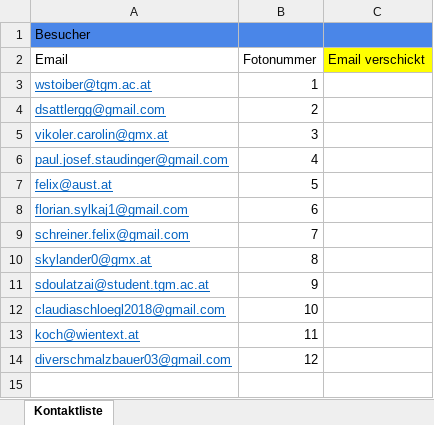
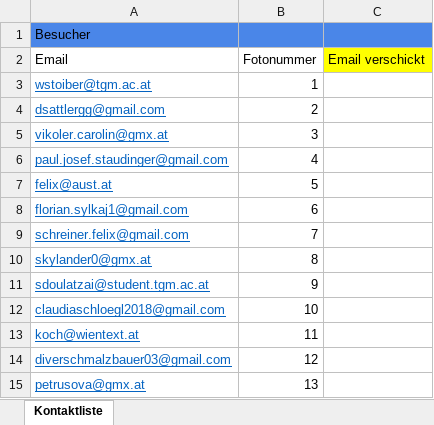
Before and after one commit to rsebestian-tgm/FotoLabor, an Excel workbook: KundenInfo/list.xlsx, sheet Kontaktliste, drawn as a sheet; values as stored, in another font and other column widths than the file's, no borders; the diff names each change by its address in the sheet, - before the commit and + after, or states it on an @@ line.

Commit message:
Update list.xlsx

```diff
--- a/KundenInfo/list.xlsx (sheet Kontaktliste)
+++ b/KundenInfo/list.xlsx (sheet Kontaktliste)
+row 15: petrusova@gmx.at | 13
```
